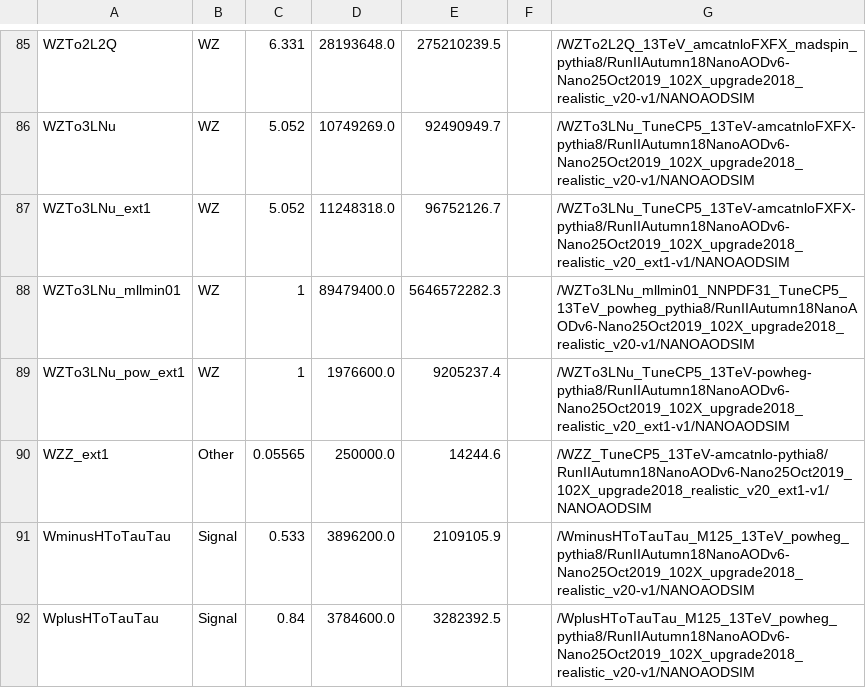
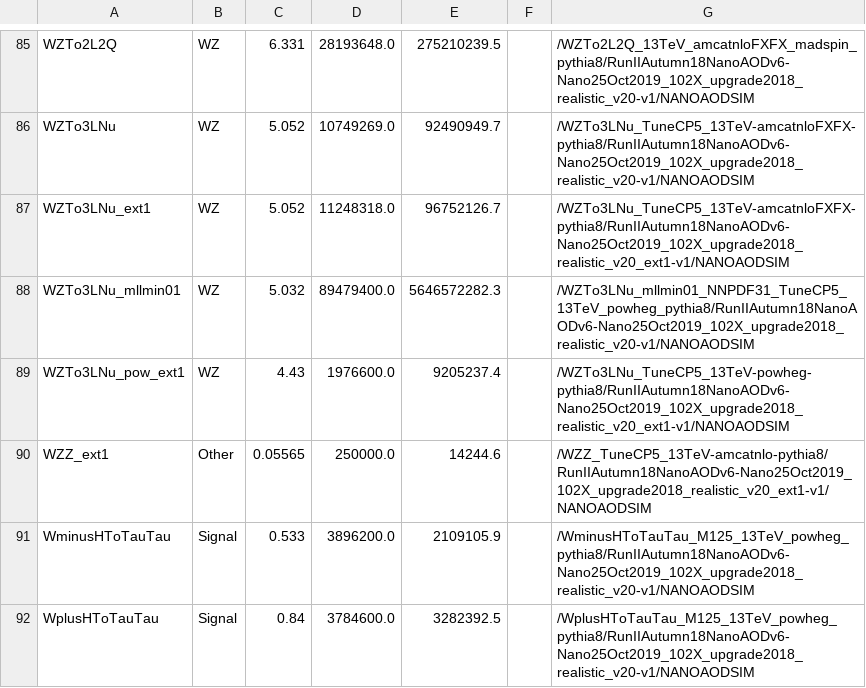
Before and after one commit to princeton-cms-run2/ZH_Run2, a CSV file: pileup/MCsamples_2018_v6.csv, drawn as a sheet; only a part is shown, gaps mark what is left out.

```diff
--- a/pileup/MCsamples_2018_v6.csv
+++ b/pileup/MCsamples_2018_v6.csv
@@ -87,4 +87,4 @@ WZTo3LNu,WZ,5.052,10749269.0,92490949.7,,/WZTo3LNu_TuneCP5_13TeV-amcatnloFXFX-py
 WZTo3LNu_ext1,WZ,5.052,11248318.0,96752126.7,,/WZTo3LNu_TuneCP5_13TeV-amcatnloFXFX-pythia8/RunIIAutumn18NanoAODv6-Nano25Oct2019_102X_upgrade2018_realistic_v20_ext1-v1/NANOAODSIM
-WZTo3LNu_mllmin01,WZ,1,89479400.0,5646572282.3,,/WZTo3LNu_mllmin01_NNPDF31_TuneCP5_13TeV_powheg_pythia8/RunIIAutumn18NanoAODv6-Nano25Oct2019_102X_upgrade2018_realistic_v20-v1/NANOAODSIM
-WZTo3LNu_pow_ext1,WZ,1,1976600.0,9205237.4,,/WZTo3LNu_TuneCP5_13TeV-powheg-pythia8/RunIIAutumn18NanoAODv6-Nano25Oct2019_102X_upgrade2018_realistic_v20_ext1-v1/NANOAODSIM
+WZTo3LNu_mllmin01,WZ,5.032,89479400.0,5646572282.3,,/WZTo3LNu_mllmin01_NNPDF31_TuneCP5_13TeV_powheg_pythia8/RunIIAutumn18NanoAODv6-Nano25Oct2019_102X_upgrade2018_realistic_v20-v1/NANOAODSIM
+WZTo3LNu_pow_ext1,WZ,4.43,1976600.0,9205237.4,,/WZTo3LNu_TuneCP5_13TeV-powheg-pythia8/RunIIAutumn18NanoAODv6-Nano25Oct2019_102X_upgrade2018_realistic_v20_ext1-v1/NANOAODSIM
 WZZ_ext1,Other,0.05565,250000.0,14244.6,,/WZZ_TuneCP5_13TeV-amcatnlo-pythia8/RunIIAutumn18NanoAODv6-Nano25Oct2019_102X_upgrade2018_realistic_v20_ext1-v1/NANOAODSIM
```
Also changed, not shown: 1 other file.
